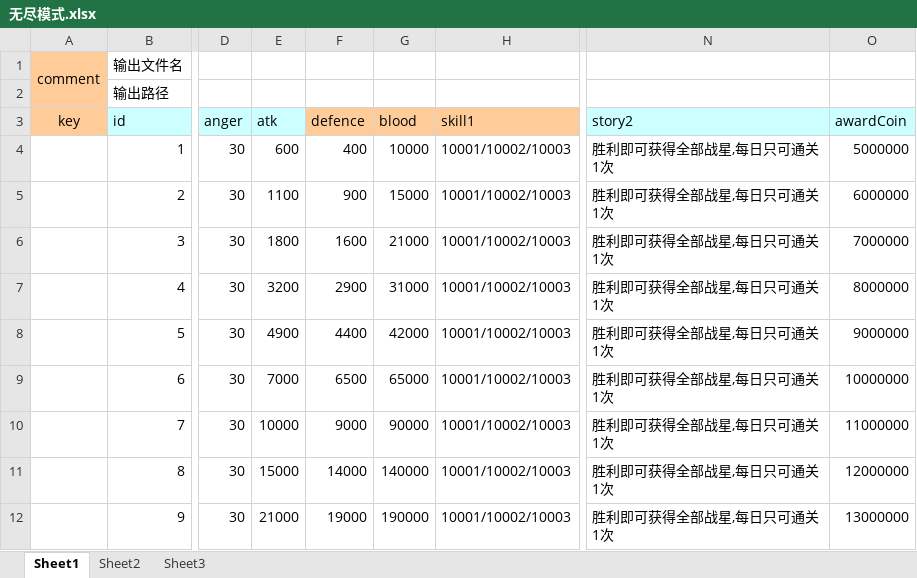
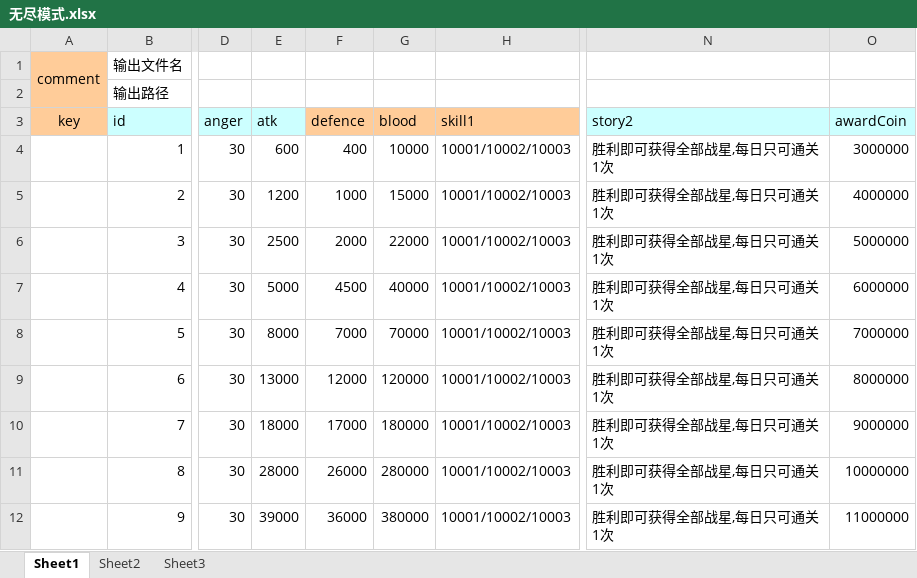
Before and after one commit to nsnwz/youjiang_svr, an Excel workbook: config/data/无尽模式.xlsx, sheet Sheet1, drawn as a sheet; only a part is shown, gaps mark what is left out; values as stored, in another font and other column widths than the file's, no borders; the diff covers the shown part only; the diff names each change by its address in the sheet, - before the commit and + after, or states it on an @@ line.

```diff
--- a/config/data/无尽模式.xlsx (sheet Sheet1)
+++ b/config/data/无尽模式.xlsx (sheet Sheet1)
-O4 (awardCoin): 5000000
+O4 (awardCoin): 3000000
-E5 (atk): 1100
+E5 (atk): 1200
-F5 (defence): 900
+F5 (defence): 1000
-O5 (awardCoin): 6000000
+O5 (awardCoin): 4000000
-E6 (atk): 1800
+E6 (atk): 2500
-F6 (defence): 1600
+F6 (defence): 2000
-G6 (blood): 21000
+G6 (blood): 22000
-O6 (awardCoin): 7000000
+O6 (awardCoin): 5000000
-E7 (atk): 3200
+E7 (atk): 5000
-F7 (defence): 2900
+F7 (defence): 4500
-G7 (blood): 31000
+G7 (blood): 40000
-O7 (awardCoin): 8000000
+O7 (awardCoin): 6000000
-E8 (atk): 4900
+E8 (atk): 8000
-F8 (defence): 4400
+F8 (defence): 7000
-G8 (blood): 42000
+G8 (blood): 70000
-O8 (awardCoin): 9000000
+O8 (awardCoin): 7000000
-E9 (atk): 7000
+E9 (atk): 13000
-F9 (defence): 6500
+F9 (defence): 12000
-G9 (blood): 65000
+G9 (blood): 120000
-O9 (awardCoin): 10000000
+O9 (awardCoin): 8000000
-E10 (atk): 10000
+E10 (atk): 18000
-F10 (defence): 9000
+F10 (defence): 17000
-G10 (blood): 90000
+G10 (blood): 180000
-O10 (awardCoin): 11000000
+O10 (awardCoin): 9000000
-E11 (atk): 15000
+E11 (atk): 28000
-F11 (defence): 14000
+F11 (defence): 26000
-G11 (blood): 140000
+G11 (blood): 280000
-O11 (awardCoin): 12000000
+O11 (awardCoin): 10000000
-E12 (atk): 21000
+E12 (atk): 39000
-F12 (defence): 19000
+F12 (defence): 36000
-G12 (blood): 190000
+G12 (blood): 380000
-O12 (awardCoin): 13000000
+O12 (awardCoin): 11000000
```
Also changed, not shown: 44 edited cells elsewhere in this sheet, config/data/任务成就.xlsx, config/data/剧情战斗配置.xlsx, 12 other files.
